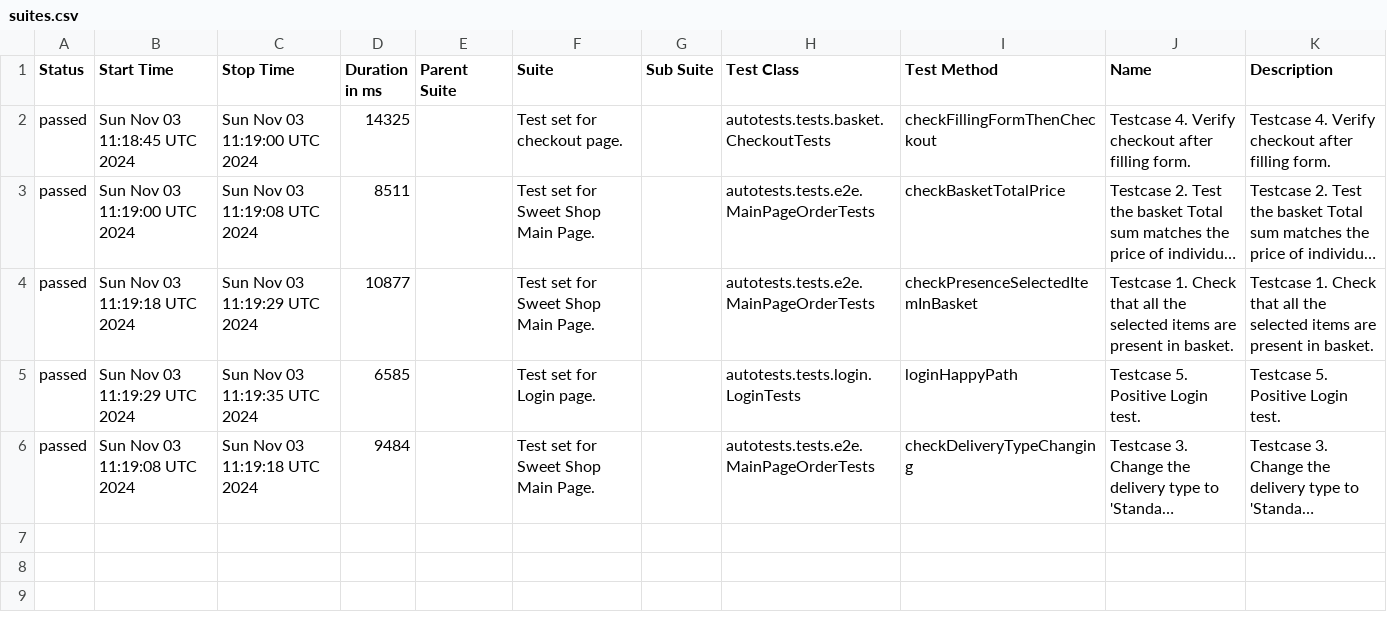
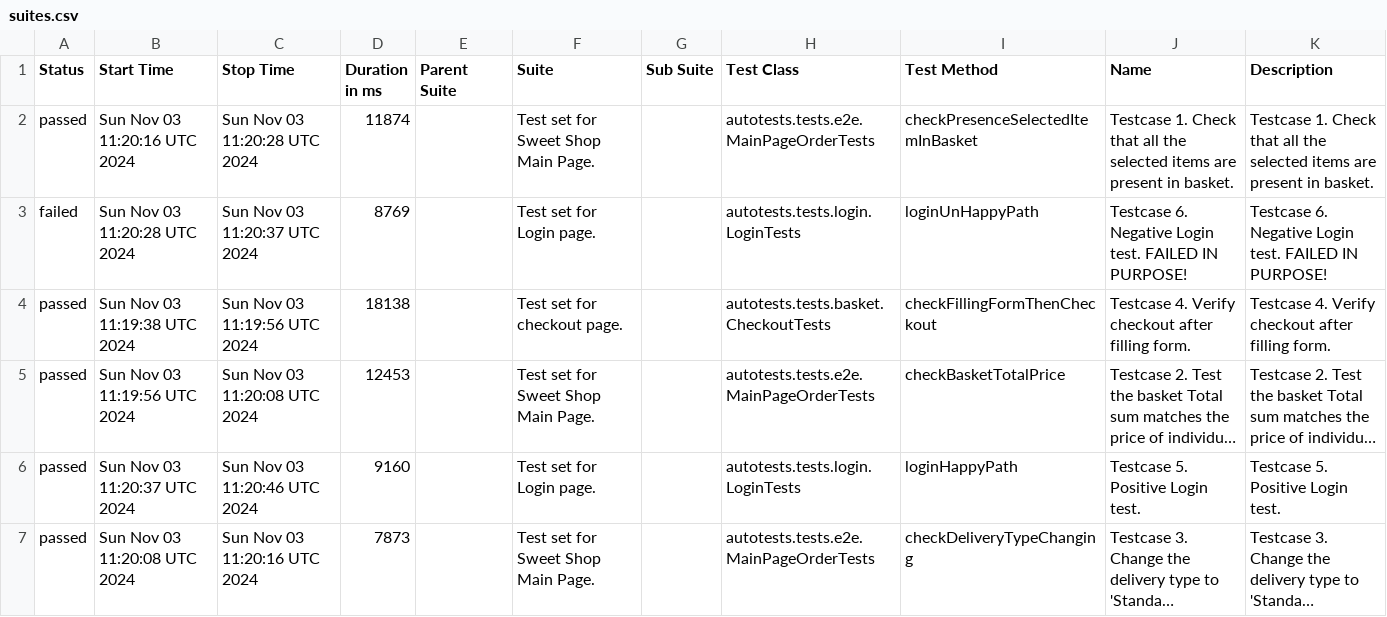
Before and after one commit to xt4k/RakutenSweetShop, a CSV file: data/suites.csv, drawn as a sheet; long unchanged cells end in …; removed rows and columns are numbered as before the commit, all else as after; the diff names each change by its address in the sheet, - before the commit and + after, or states it on an @@ line.

```diff
--- a/data/suites.csv
+++ b/data/suites.csv
+row 2: passed | Sun Nov 03 11:20:16 UTC 2024 | Sun Nov 03 11:20:28 UTC 2024 | 11874 |  | Test set for Sweet Shop Main Page. |  | autotests.tests.e2e.MainPageOrderTests | checkPresenceSelectedItemInBasket | Testcase 1. Check that all the selected items are present in basket. | Testcase 1. Check that all the selected items are present in basket.
+row 3: failed | Sun Nov 03 11:20:28 UTC 2024 | Sun Nov 03 11:20:37 UTC 2024 | 8769 |  | Test set for Login page. |  | autotests.tests.login.LoginTests | loginUnHappyPath | Testcase 6. Negative Login test. FAILED IN PURPOSE! | Testcase 6. Negative Login test. FAILED IN PURPOSE!
-B4 (Start Time): Sun Nov 03 11:18:45 UTC 2024
+B4 (Start Time): Sun Nov 03 11:19:38 UTC 2024
-C4 (Stop Time): Sun Nov 03 11:19:00 UTC 2024
+C4 (Stop Time): Sun Nov 03 11:19:56 UTC 2024
-D4 (Duration in ms): 14325
+D4 (Duration in ms): 18138
-B5 (Start Time): Sun Nov 03 11:19:00 UTC 2024
+B5 (Start Time): Sun Nov 03 11:19:56 UTC 2024
-C5 (Stop Time): Sun Nov 03 11:19:08 UTC 2024
+C5 (Stop Time): Sun Nov 03 11:20:08 UTC 2024
-D5 (Duration in ms): 8511
+D5 (Duration in ms): 12453
-row 4: passed | Sun Nov 03 11:19:18 UTC 2024 | Sun Nov 03 11:19:29 UTC 2024 | 10877 |  | Test set for Sweet Shop Main Page. |  | autotests.tests.e2e.MainPageOrderTests | checkPresenceSelectedItemInBasket | Testcase 1. Check that all the selected items are present in basket. | Testcase 1. Check that all the selected items are present in basket.
-B6 (Start Time): Sun Nov 03 11:19:29 UTC 2024
+B6 (Start Time): Sun Nov 03 11:20:37 UTC 2024
-C6 (Stop Time): Sun Nov 03 11:19:35 UTC 2024
+C6 (Stop Time): Sun Nov 03 11:20:46 UTC 2024
-D6 (Duration in ms): 6585
+D6 (Duration in ms): 9160
-B7 (Start Time): Sun Nov 03 11:19:08 UTC 2024
+B7 (Start Time): Sun Nov 03 11:20:08 UTC 2024
-C7 (Stop Time): Sun Nov 03 11:19:18 UTC 2024
+C7 (Stop Time): Sun Nov 03 11:20:16 UTC 2024
-D7 (Duration in ms): 9484
+D7 (Duration in ms): 7873
```
Also changed, not shown: data/behaviors.csv, 50 other files.
